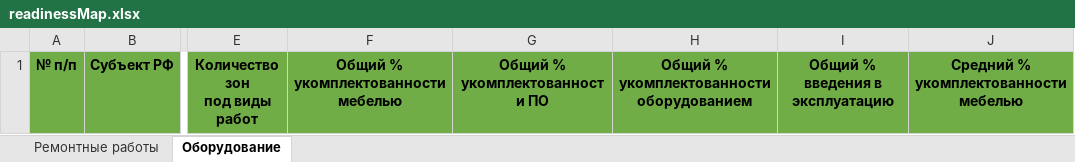
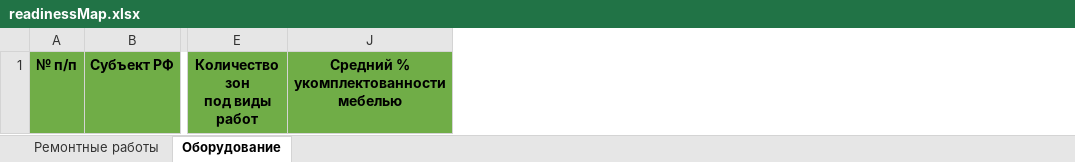
Before and after one commit to Kykyro/irpo_purchases, an Excel workbook: public/excel/readinessMap.xlsx, sheet Оборудование, drawn as a sheet; only a part is shown, gaps mark what is left out; values as stored, in another font and other column widths than the file's, no borders; the diff names each change by its address in the sheet, - before the commit and + after, or states it on an @@ line.

```diff
--- a/public/excel/readinessMap.xlsx (sheet Оборудование)
+++ b/public/excel/readinessMap.xlsx (sheet Оборудование)
@@ column F hidden, row 1: Общий % укомплектованности мебелью @@
@@ column G hidden, row 1: Общий % укомплектованности ПО @@
@@ column H hidden, row 1: Общий % укомплектованности оборудованием @@
@@ column I hidden, row 1: Общий % введения в эксплуатацию @@
```
Also changed, not shown: 1 other file.
